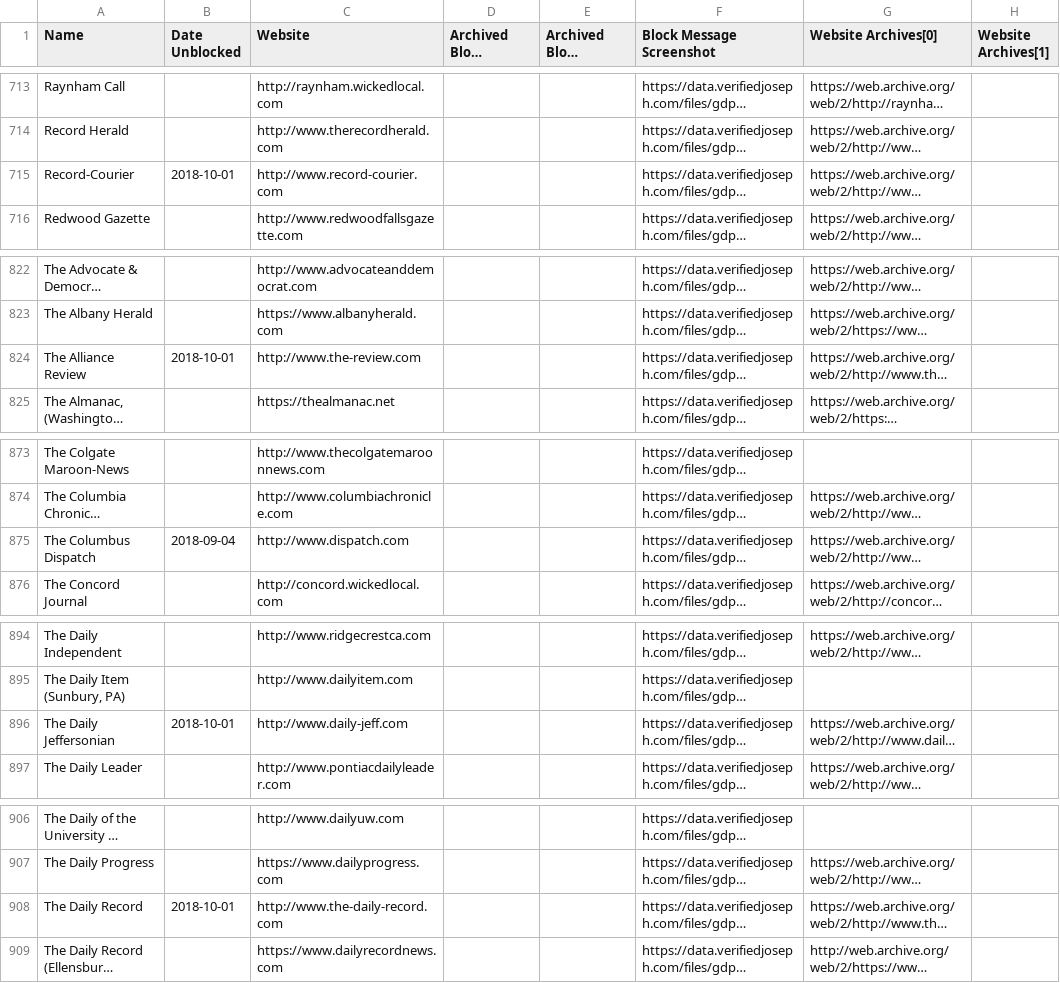
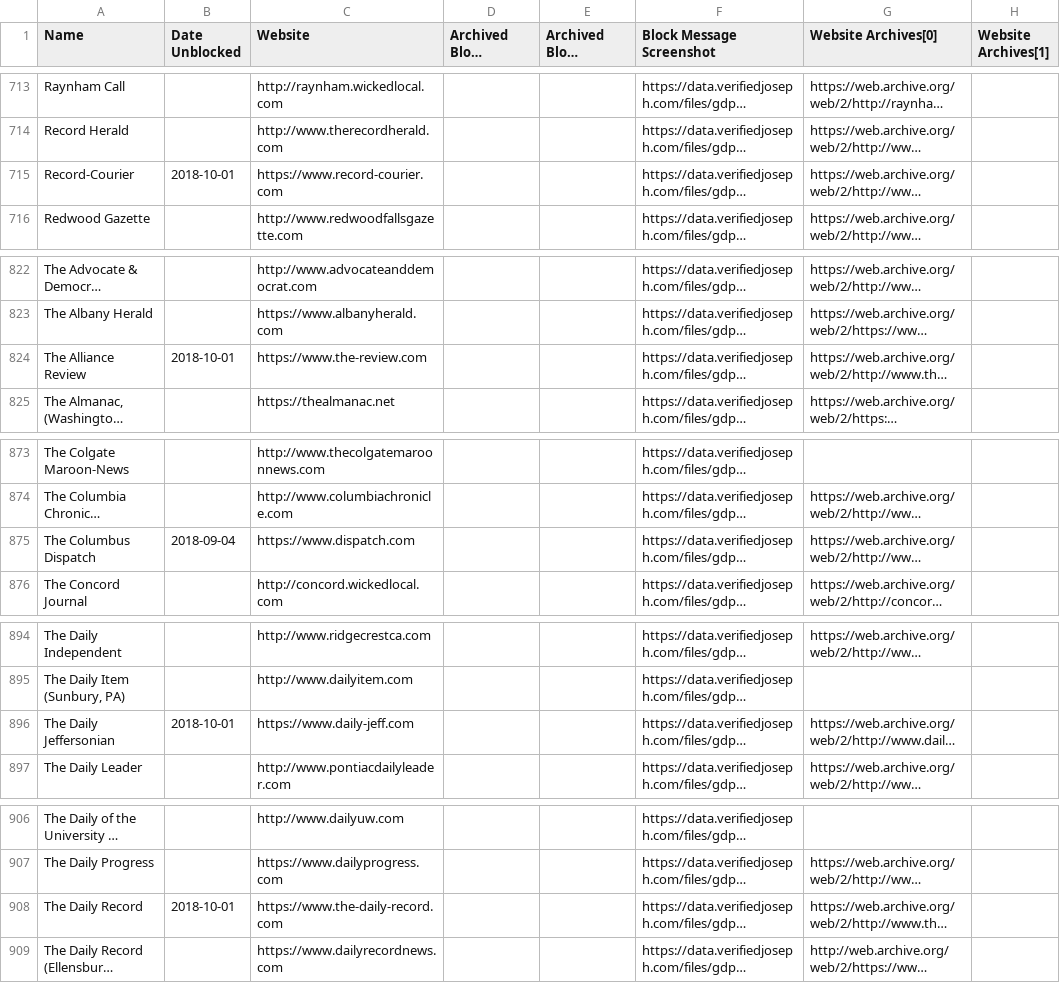
Before and after one commit to VerifiedJoseph/data.verifiedjoseph.com, a CSV file: website-blocked-gdpr.csv, drawn as a sheet; only a part is shown, gaps mark what is left out; long unchanged cells end in …; the diff covers the shown part only; the diff names each change by its address in the sheet, - before the commit and + after, or states it on an @@ line.

Commit message:
Add unblock date for kdhnews.com & yakimaherald.com
Add unblock date for kdhnews.com & yakimaherald.com
Add https to 9 websites

```diff
--- a/website-blocked-gdpr.csv
+++ b/website-blocked-gdpr.csv
-C715 (Website): http://www.record-courier.com
+C715 (Website): https://www.record-courier.com
-C824 (Website): http://www.the-review.com
+C824 (Website): https://www.the-review.com
-C875 (Website): http://www.dispatch.com
+C875 (Website): https://www.dispatch.com
-C896 (Website): http://www.daily-jeff.com
+C896 (Website): https://www.daily-jeff.com
-C908 (Website): http://www.the-daily-record.com
+C908 (Website): https://www.the-daily-record.com
```
Also changed, not shown: 6 edited cells elsewhere in this file.
